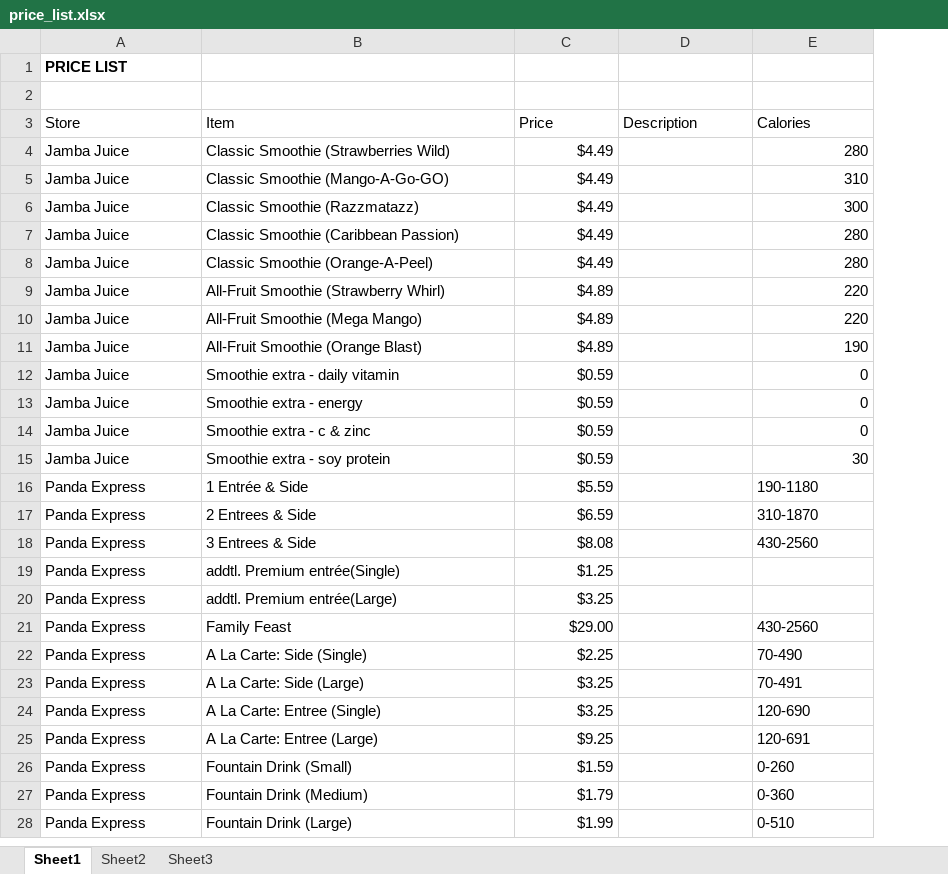
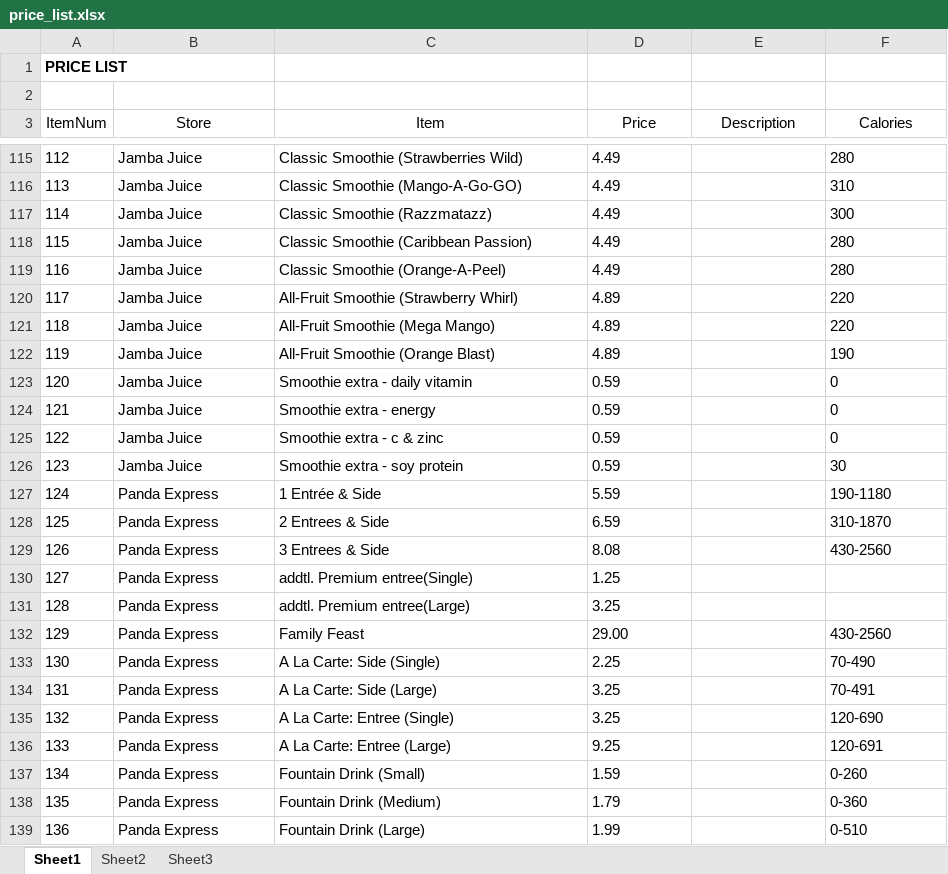
Before and after one commit to the-Sergio/the-Sergio.github.io, an Excel workbook: price_list.xlsx, sheet Sheet1, drawn as a sheet; only a part is shown, gaps mark what is left out; values as stored, in another font and other column widths than the file's, no borders; table styles not drawn; addresses are those after the commit; the diff covers the shown part only; the diff names each change by its address in the sheet, - before the commit and + after, or states it on an @@ line.

Commit message:
pushing updated prices

```diff
--- a/price_list.xlsx (sheet Sheet1)
+++ b/price_list.xlsx (sheet Sheet1)
+column A (ItemNum), row 1: PRICE LIST; rows 115-139: 112 | 113 | 114 | 115 | 116 | 117 | 118 | 119 | 120 | 121 | 122 | 123 | 124 | 125 | 126 | 127 | 128 | 129 | 130 | 131 | 132 | 133 | 134 | 135 | 136
-B1 (Store): PRICE LIST
+B1 (Store): (empty)
-B3:F3 alignment: left
+B3:F3 alignment: center
-D115:D119 (Price): $4.49
+D115:D119 (Price): 4.49
-D115:D139 alignment: right
+D115:D139 alignment: left
-F115:F126 alignment: right
+F115:F126 alignment: left
-D120:D122 (Price): $4.89
+D120:D122 (Price): 4.89
-D123:D126 (Price): $0.59
+D123:D126 (Price): 0.59
-D127 (Price): $5.59
+D127 (Price): 5.59
-D128 (Price): $6.59
+D128 (Price): 6.59
-D129 (Price): $8.08
+D129 (Price): 8.08
-C130 (Item): addtl. Premium entrée(Single)
+C130 (Item): addtl. Premium entree(Single)
-D130 (Price): $1.25
+D130 (Price): 1.25
-C131 (Item): addtl. Premium entrée(Large)
+C131 (Item): addtl. Premium entree(Large)
-D131 (Price): $3.25
+D131 (Price): 3.25
-D132 (Price): $29.00
+D132 (Price): 29.00
-D133 (Price): $2.25
+D133 (Price): 2.25
-D134:D135 (Price): $3.25
+D134:D135 (Price): 3.25
-D136 (Price): $9.25
+D136 (Price): 9.25
-D137 (Price): $1.59
+D137 (Price): 1.59
-D138 (Price): $1.79
+D138 (Price): 1.79
-D139 (Price): $1.99
+D139 (Price): 1.99
```
Also changed, not shown: 406 added rows, 45 removed rows, 69 edited cells and cell formats elsewhere in this sheet, 1 other file.
